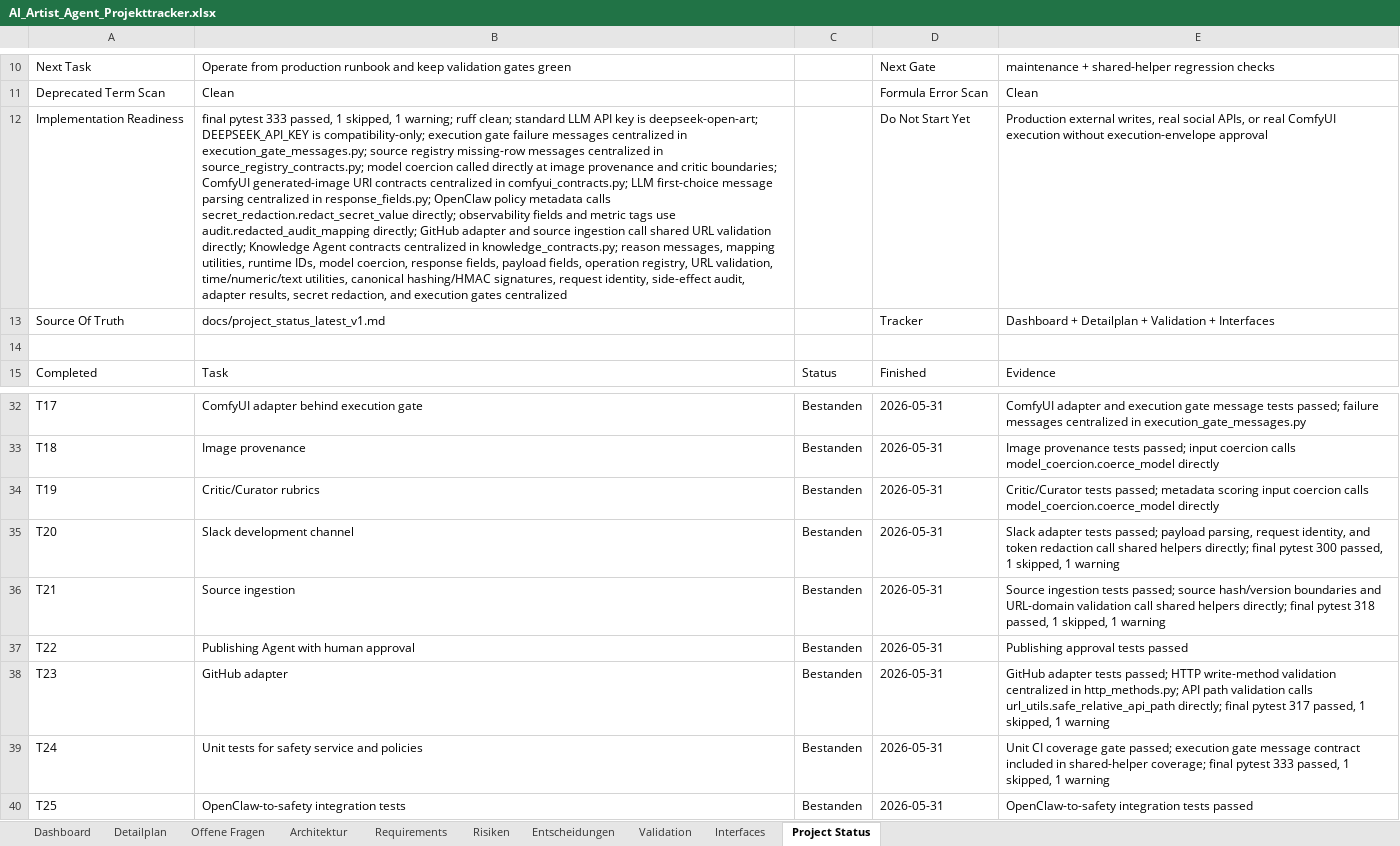
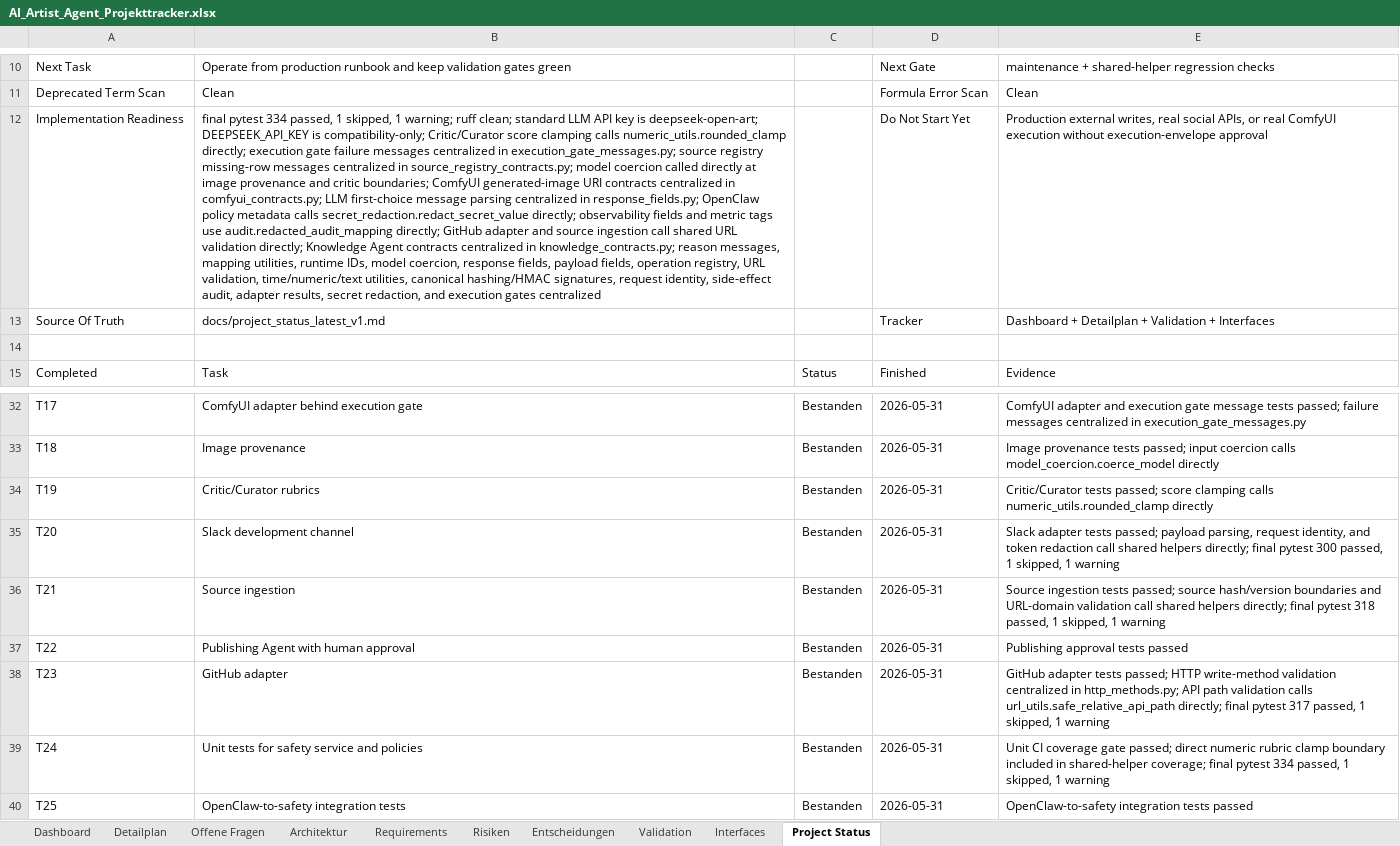
Before and after one commit to artprof964/AI-Artist, an Excel workbook: AI_Artist_Agent_Projekttracker.xlsx, sheet Project Status, drawn as a sheet; only a part is shown, gaps mark what is left out; values as stored, in another font and other column widths than the file's, no borders; the diff names each change by its address in the sheet, - before the commit and + after, or states it on an @@ line.

```diff
--- a/AI_Artist_Agent_Projekttracker.xlsx (sheet Project Status)
+++ b/AI_Artist_Agent_Projekttracker.xlsx (sheet Project Status)
-B12: final pytest 333 passed, 1 skipped, 1 warning; ruff clean; standard LLM API key is deepseek-open-art; DEEPSEEK_API_KEY is compatibility-only; execution gate…
+B12: final pytest 334 passed, 1 skipped, 1 warning; ruff clean; standard LLM API key is deepseek-open-art; DEEPSEEK_API_KEY is compatibility-only; Critic/Curator score clamping calls numeric_utils.rounded_clamp directly; execution gate…
-E34: …tests passed; metadata scoring input coercion calls model_coercion.coerce_model directly
+E34: …tests passed; score clamping calls numeric_utils.rounded_clamp directly
-E39: …gate passed; execution gate message contract included in shared-helper coverage; final pytest 333 passed, 1…
+E39: …gate passed; direct numeric rubric clamp boundary included in shared-helper coverage; final pytest 334 passed, 1…
```
Also changed, not shown: sheet Validation, sheet Detailplan, 8 other files.
